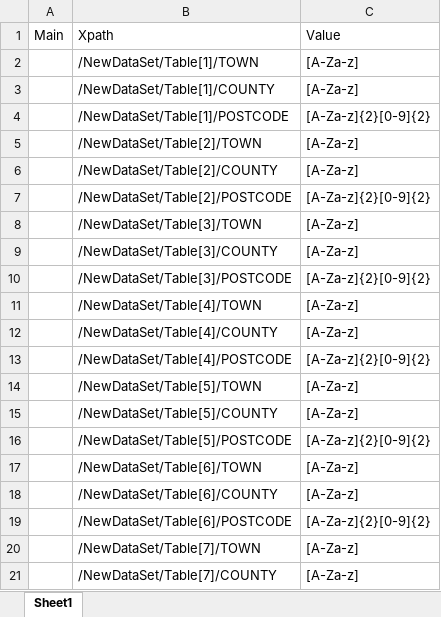
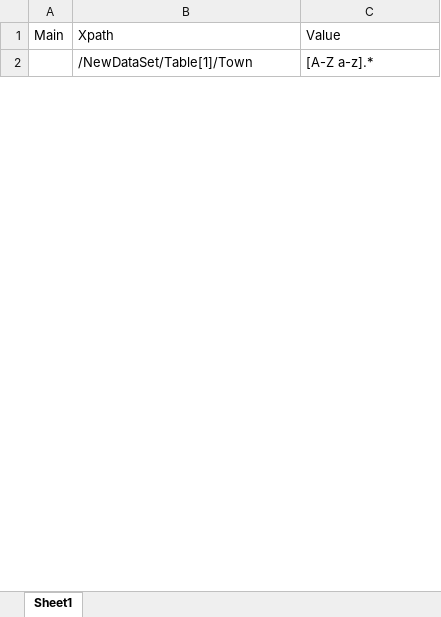
Before and after one commit to Andrew-McGrail/SOAPExercise, an Excel workbook: src/main/resources/excelsheets/UKLocation/GetUKLocationByTown/UKTown.xlsx, sheet Sheet1, drawn as a sheet; only a part is shown; values as stored, in another font and other column widths than the file's, no borders; removed rows and columns are numbered as before the commit, all else as after; the diff covers the shown part only; the diff names each change by its address in the sheet, - before the commit and + after, or states it on an @@ line.

```diff
--- a/src/main/resources/excelsheets/UKLocation/GetUKLocationByTown/UKTown.xlsx (sheet Sheet1)
+++ b/src/main/resources/excelsheets/UKLocation/GetUKLocationByTown/UKTown.xlsx (sheet Sheet1)
-B2: /NewDataSet/Table[1]/TOWN
+B2: /NewDataSet/Table[1]/Town
-C2: [A-Za-z]
+C2: [A-Z a-z].*
-row 3:  | /NewDataSet/Table[1]/COUNTY | [A-Za-z]
-row 4:  | /NewDataSet/Table[1]/POSTCODE | [A-Za-z]{2}[0-9]{2}
-row 5:  | /NewDataSet/Table[2]/TOWN | [A-Za-z]
-row 6:  | /NewDataSet/Table[2]/COUNTY | [A-Za-z]
-row 7:  | /NewDataSet/Table[2]/POSTCODE | [A-Za-z]{2}[0-9]{2}
-row 8:  | /NewDataSet/Table[3]/TOWN | [A-Za-z]
-row 9:  | /NewDataSet/Table[3]/COUNTY | [A-Za-z]
-row 10:  | /NewDataSet/Table[3]/POSTCODE | [A-Za-z]{2}[0-9]{2}
-row 11:  | /NewDataSet/Table[4]/TOWN | [A-Za-z]
-row 12:  | /NewDataSet/Table[4]/COUNTY | [A-Za-z]
-row 13:  | /NewDataSet/Table[4]/POSTCODE | [A-Za-z]{2}[0-9]{2}
-row 14:  | /NewDataSet/Table[5]/TOWN | [A-Za-z]
-row 15:  | /NewDataSet/Table[5]/COUNTY | [A-Za-z]
-row 16:  | /NewDataSet/Table[5]/POSTCODE | [A-Za-z]{2}[0-9]{2}
-row 17:  | /NewDataSet/Table[6]/TOWN | [A-Za-z]
-row 18:  | /NewDataSet/Table[6]/COUNTY | [A-Za-z]
-row 19:  | /NewDataSet/Table[6]/POSTCODE | [A-Za-z]{2}[0-9]{2}
-row 20:  | /NewDataSet/Table[7]/TOWN | [A-Za-z]
-row 21:  | /NewDataSet/Table[7]/COUNTY | [A-Za-z]
```
Also changed, not shown: 2 added rows and 34 removed rows elsewhere in this sheet, src/main/resources/excelsheets/UKLocation/GetUKLocationByCounty/UKCounty.xlsx, src/main/resources/excelsheets/UKLocation/GetUKLocationByPostCode/UKPostCode.xlsx, 2 other files.
